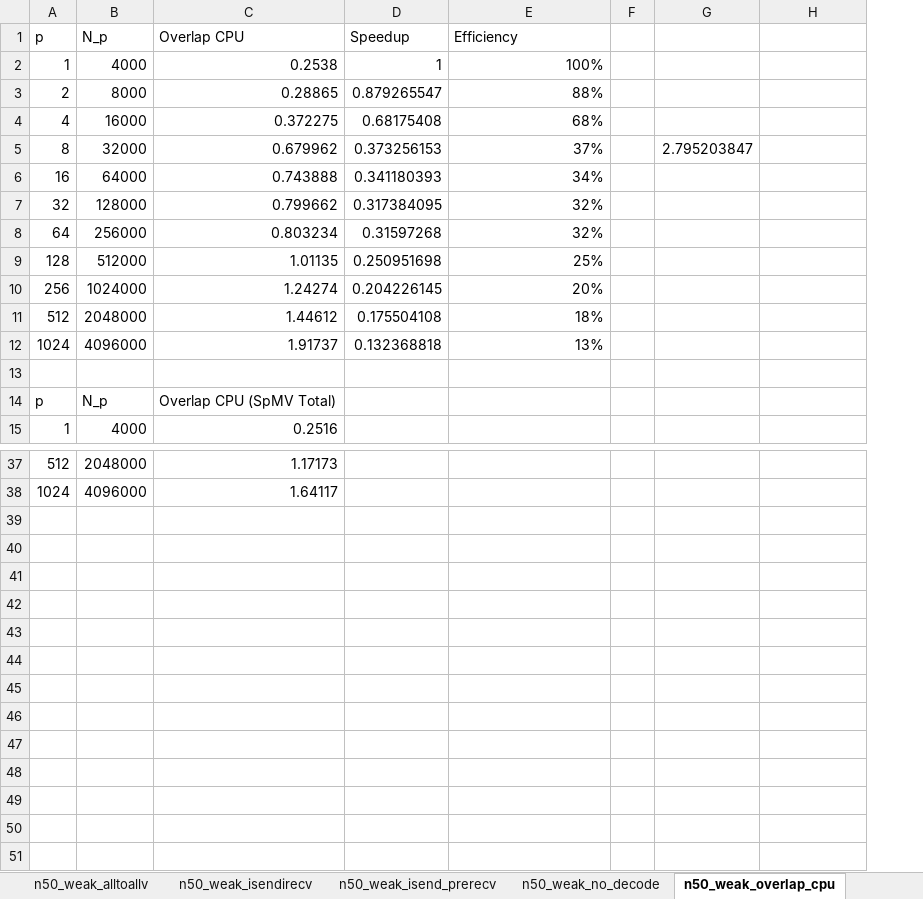
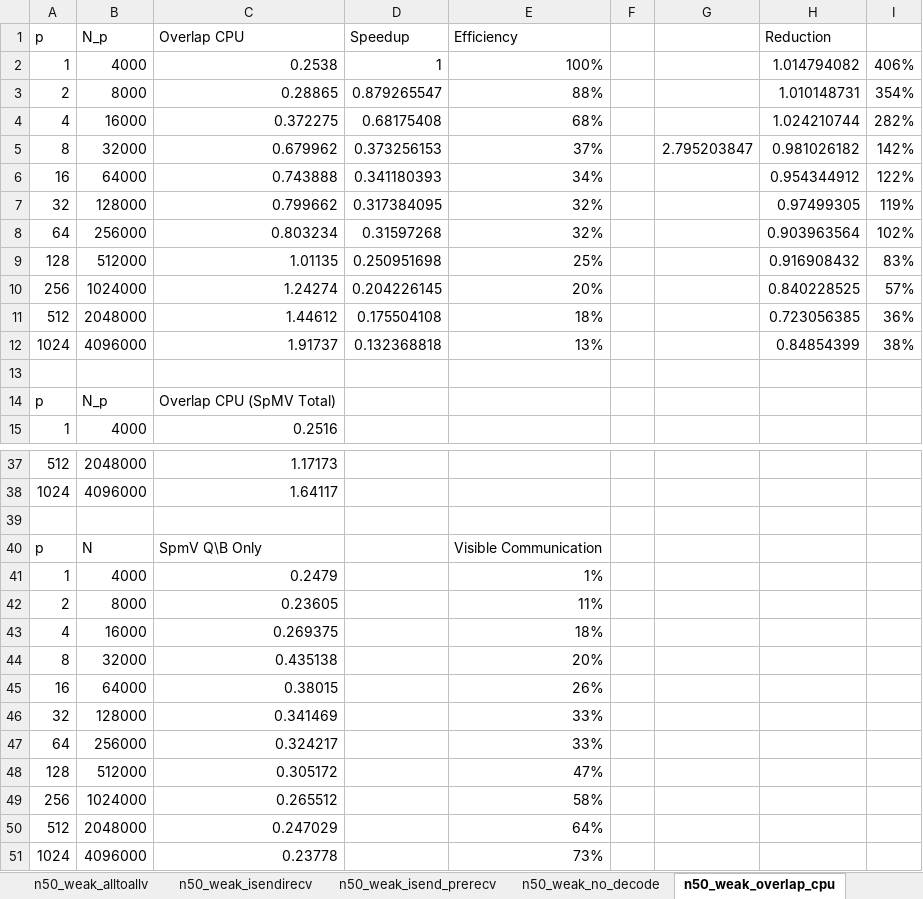
Before and after one commit to bollig/Karen, an Excel workbook: latex/performance_content/scaling/ItascaWeakScaling.xlsx, sheet n50_weak_overlap_cpu, drawn as a sheet; only a part is shown, gaps mark what is left out; values as stored, in another font and other column widths than the file's, no borders; the diff names each change by its address in the sheet, - before the commit and + after, or states it on an @@ line.

```diff
--- a/latex/performance_content/scaling/ItascaWeakScaling.xlsx (sheet n50_weak_overlap_cpu)
+++ b/latex/performance_content/scaling/ItascaWeakScaling.xlsx (sheet n50_weak_overlap_cpu)
+column I, rows 2-12: 406% | 354% | 282% | 142% | 122% | 119% | 102% | 83% | 57% | 36% | 38%
-H1: (empty)
+H1: Reduction
-H2 (Reduction): (empty)
+H2 (Reduction): 1.014794082
-H3 (Reduction): (empty)
+H3 (Reduction): 1.010148731
-H4 (Reduction): (empty)
+H4 (Reduction): 1.024210744
-H5 (Reduction): (empty)
+H5 (Reduction): 0.981026182
-H6 (Reduction): (empty)
+H6 (Reduction): 0.954344912
-H7 (Reduction): (empty)
+H7 (Reduction): 0.97499305
-H8 (Reduction): (empty)
+H8 (Reduction): 0.903963564
-H9 (Reduction): (empty)
+H9 (Reduction): 0.916908432
-H10 (Reduction): (empty)
+H10 (Reduction): 0.840228525
-H11 (Reduction): (empty)
+H11 (Reduction): 0.723056385
-H12 (Reduction): (empty)
+H12 (Reduction): 0.84854399
+row 39: (empty)
+row 40: p | N | SpmV Q\B Only |  | Visible Communication
+row 41: 1 | 4000 | 0.2479 |  | 1%
+row 42: 2 | 8000 | 0.23605 |  | 11%
+row 43: 4 | 16000 | 0.269375 |  | 18%
+row 44: 8 | 32000 | 0.435138 |  | 20%
+row 45: 16 | 64000 | 0.38015 |  | 26%
+row 46: 32 | 128000 | 0.341469 |  | 33%
+row 47: 64 | 256000 | 0.324217 |  | 33%
+row 48: 128 | 512000 | 0.305172 |  | 47%
+row 49: 256 | 1024000 | 0.265512 |  | 58%
+row 50: 512 | 2048000 | 0.247029 |  | 64%
+row 51: 1024 | 4096000 | 0.23778 |  | 73%
```
Also changed, not shown: sheet n17_weak_overlap_cpu, sheet n31_weak_overlap_cpu, sheet n101_weak_overlap_cpu, charts or pictures, latex/performance_content/scaling/ItascaStrongScaling.xlsx, 5 other files.
